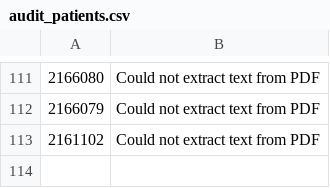
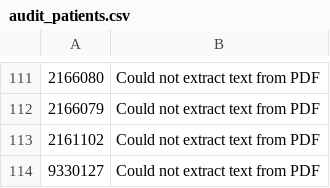
Before and after one commit to petepranav/patient_script, a CSV file: audit_patients.csv, drawn as a sheet; only a part is shown, gaps mark what is left out; the diff names each change by its address in the sheet, - before the commit and + after, or states it on an @@ line.

```diff
--- a/audit_patients.csv
+++ b/audit_patients.csv
+row 114: 9330127 | Could not extract text from PDF
```
Also changed, not shown: 4 other files.
